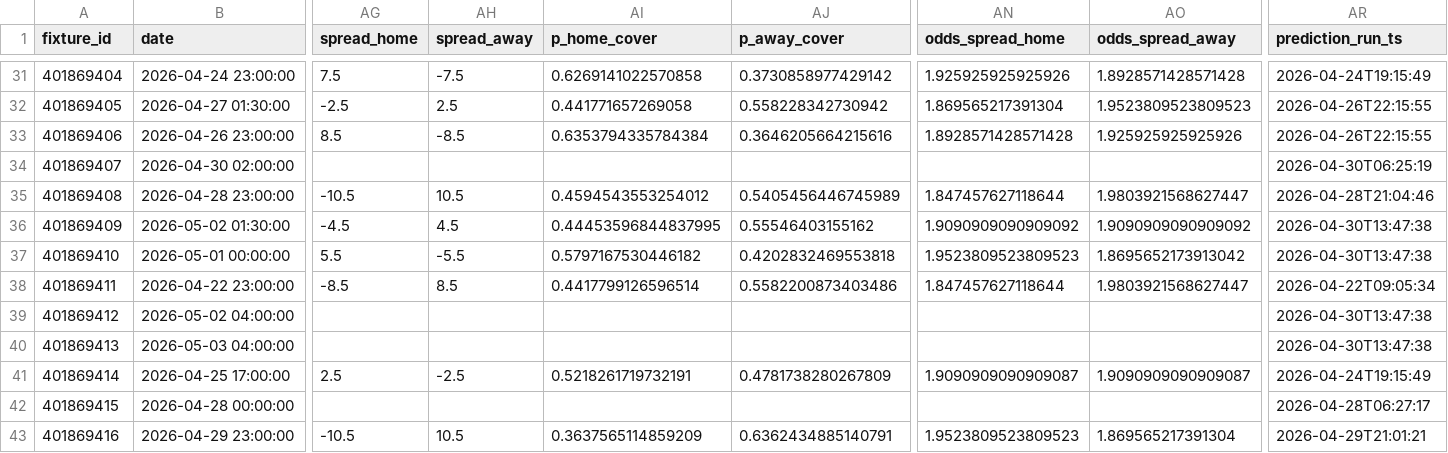
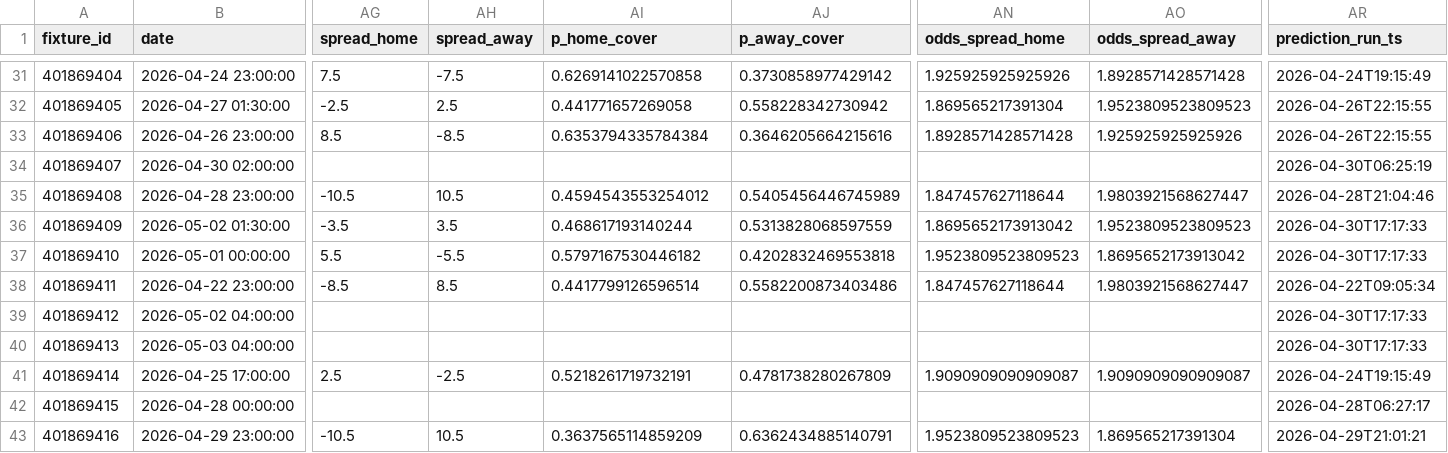
Before and after one commit to edmundped/football_predictor, a CSV file: data/prediction_history.csv, drawn as a sheet; only a part is shown, gaps mark what is left out; the diff covers the shown part only; the diff names each change by its address in the sheet, - before the commit and + after, or states it on an @@ line.

```diff
--- a/data/prediction_history.csv
+++ b/data/prediction_history.csv
-AG36 (spread_home): -4.5
+AG36 (spread_home): -3.5
-AH36 (spread_away): 4.5
+AH36 (spread_away): 3.5
-AI36 (p_home_cover): 0.44453596844837995
+AI36 (p_home_cover): 0.468617193140244
-AJ36 (p_away_cover): 0.55546403155162
+AJ36 (p_away_cover): 0.5313828068597559
-AN36 (odds_spread_home): 1.9090909090909092
+AN36 (odds_spread_home): 1.8695652173913042
-AO36 (odds_spread_away): 1.9090909090909092
+AO36 (odds_spread_away): 1.9523809523809523
-AR36:AR37 (prediction_run_ts): 2026-04-30T13:47:38
+AR36:AR37 (prediction_run_ts): 2026-04-30T17:17:33
-AR39:AR40 (prediction_run_ts): 2026-04-30T13:47:38
+AR39:AR40 (prediction_run_ts): 2026-04-30T17:17:33
```
Also changed, not shown: 12 edited cells elsewhere in this file, docs/predictions.csv, 1 other file.
